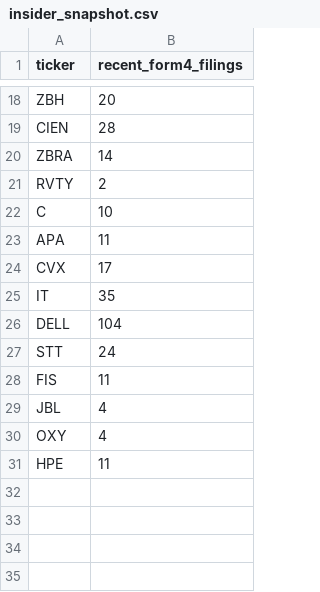
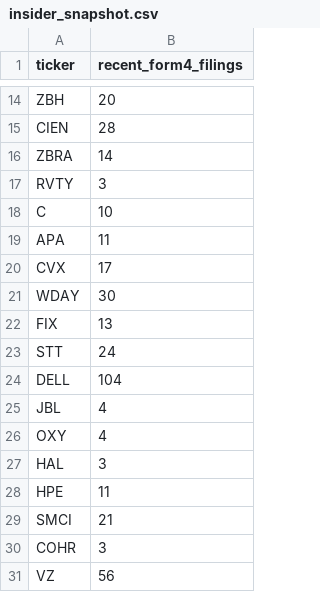
Before and after one commit to isaiahdm792-alt/stock--screener, a CSV file: insider_snapshot.csv, drawn as a sheet; only a part is shown, gaps mark what is left out; the diff covers the shown part only.

```diff
--- a/insider_snapshot.csv
+++ b/insider_snapshot.csv
@@ -20,3 +16,3 @@ CIEN,28
 ZBRA,14
-RVTY,2
+RVTY,3
 C,10
@@ -24,8 +20,12 @@ APA,11
 CVX,17
-IT,35
+WDAY,30
+FIX,13
+STT,24
 DELL,104
-STT,24
-FIS,11
 JBL,4
 OXY,4
+HAL,3
 HPE,11
+SMCI,21
+COHR,3
+VZ,56
```
Also changed, not shown: 3 removed rows and 1 edited cell elsewhere in this file, fundamentals_snapshot.csv, scored_snapshot.csv, 4 other files.
